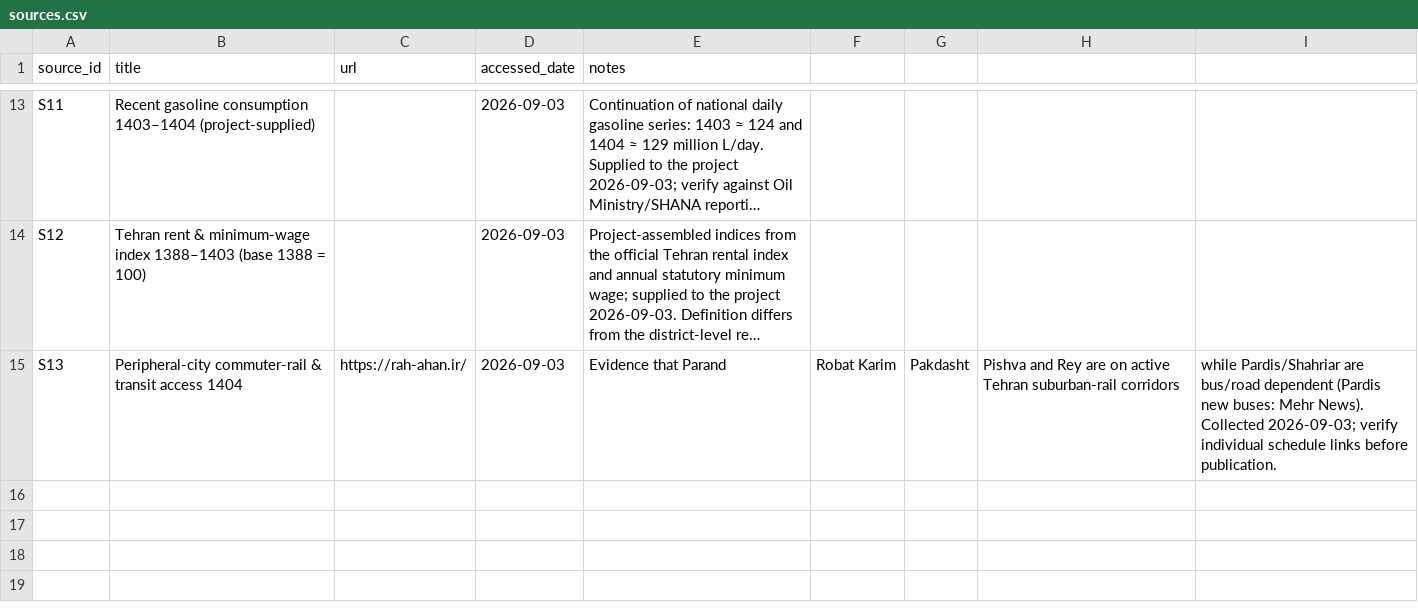
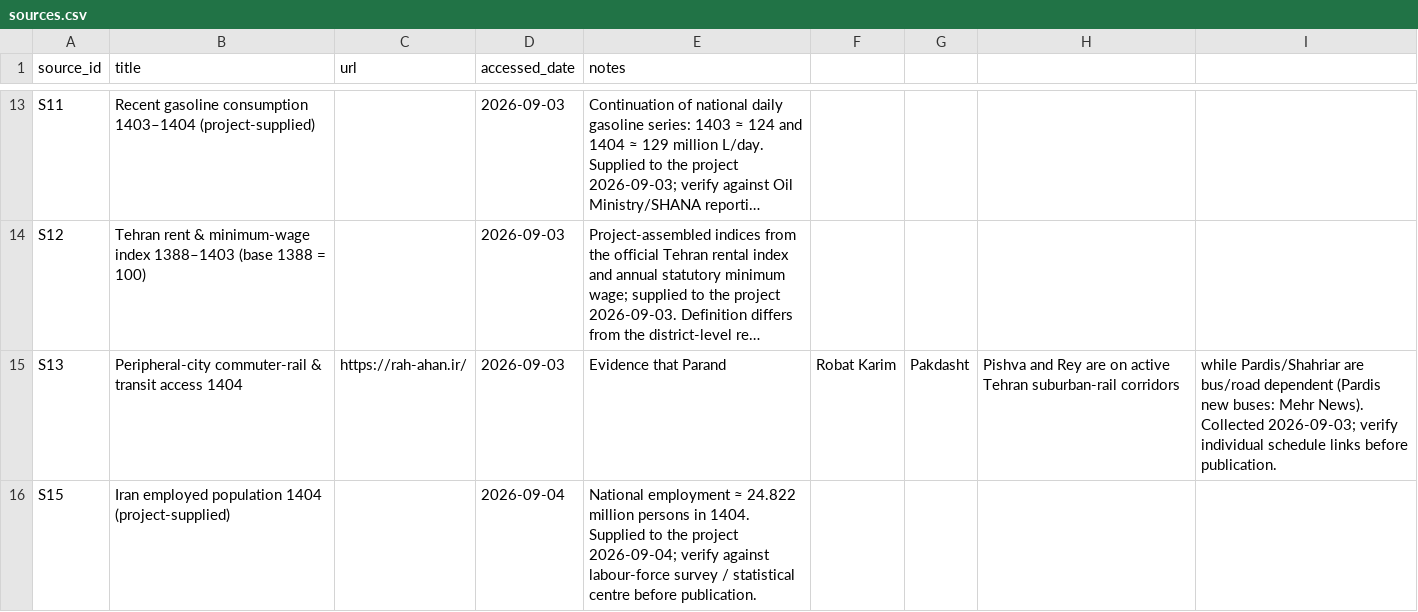
Before and after one commit to hrahmadi/gas-housing, a CSV file: data/sources.csv, drawn as a sheet; only a part is shown, gaps mark what is left out; long unchanged cells end in …; the diff names each change by its address in the sheet, - before the commit and + after, or states it on an @@ line.

Commit message:
Add national-scale commute/fuel thought experiment (آزمایش ذهنی · مقیاس ملی) between periphery and Parand; shift later chapters +1; cache v22

```diff
--- a/data/sources.csv
+++ b/data/sources.csv
+row 16: S15 | Iran employed population 1404 (project-supplied) |  | 2026-09-04 | National employment ≈ 24.822 million persons in 1404. Supplied to the project 2026-09-04; verify against labour-force survey / statistical centre before publication.
```
Also changed, not shown: 8 other files.
